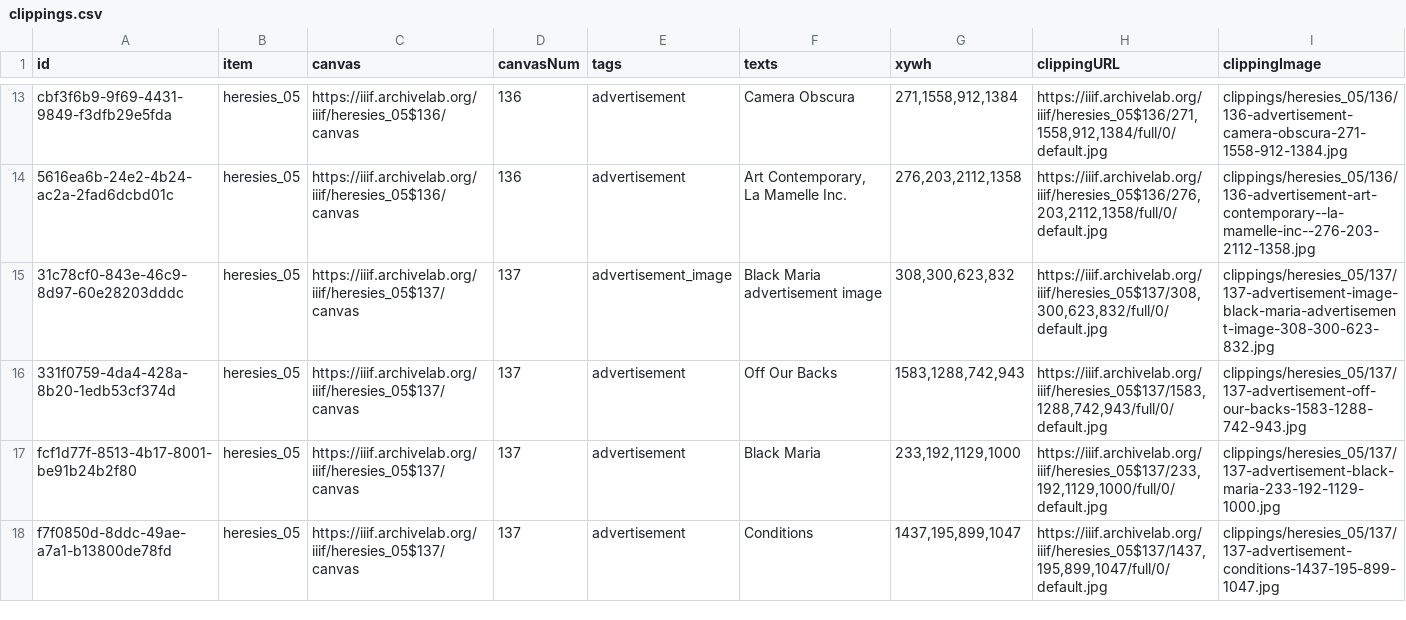
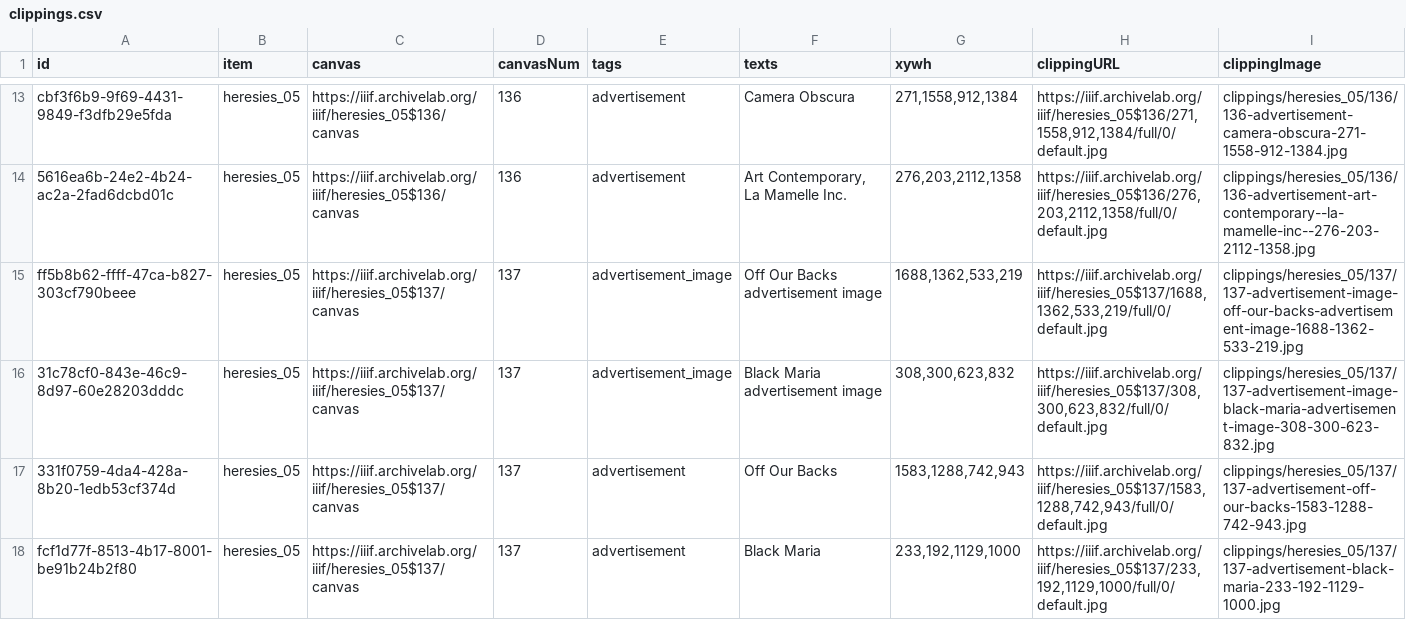
Before and after one commit to timothyarthur/annotate, a CSV file: clippings/heresies_05/clippings.csv, drawn as a sheet; only a part is shown, gaps mark what is left out; the shorter side is filled out with more unchanged rows.

Commit message:
Annotated additional advertisement images in issue 5.

```diff
--- a/clippings/heresies_05/clippings.csv
+++ b/clippings/heresies_05/clippings.csv
@@ -15,2 +15,3 @@ cbf3f6b9-9f69-4431-9849-f3dfb29e5fda,heresies_05,https://iiif.archivelab.org/iii
 5616ea6b-24e2-4b24-ac2a-2fad6dcbd01c,heresies_05,https://iiif.archivelab.org/iiif/heresies_05$136/canvas,136,advertisement,"Art Contemporary, La Mamelle Inc.","276,203,2112,1358","https://iiif.archivelab.org/iiif/heresies_05$136/276,203,2112,1358/full/0/default.jpg",clippings/heresies_05/136/136-advertisement-art-contemporary--la-mamelle-inc--276-203-2112-1358.jpg
+ff5b8b62-ffff-47ca-b827-303cf790beee,heresies_05,https://iiif.archivelab.org/iiif/heresies_05$137/canvas,137,advertisement_image,Off Our Backs advertisement image,"1688,1362,533,219","https://iiif.archivelab.org/iiif/heresies_05$137/1688,1362,533,219/full/0/default.jpg",clippings/heresies_05/137/137-advertisement-image-off-our-backs-advertisement-image-1688-1362-533-219.jpg
 31c78cf0-843e-46c9-8d97-60e28203dddc,heresies_05,https://iiif.archivelab.org/iiif/heresies_05$137/canvas,137,advertisement_image,Black Maria advertisement image,"308,300,623,832","https://iiif.archivelab.org/iiif/heresies_05$137/308,300,623,832/full/0/default.jpg",clippings/heresies_05/137/137-advertisement-image-black-maria-advertisement-image-308-300-623-832.jpg
```
Also changed, not shown: 2 other files.
